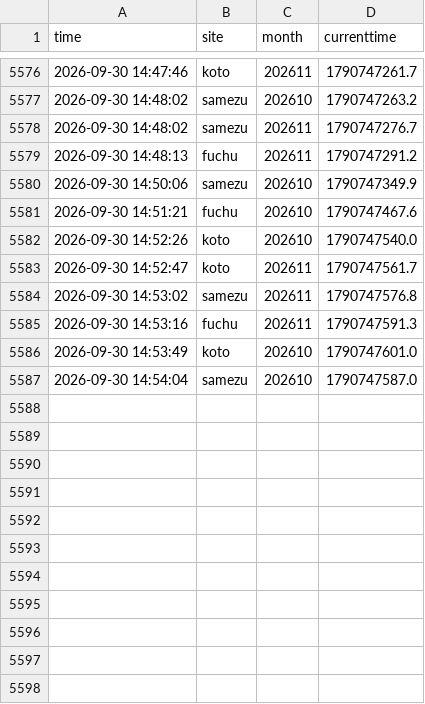
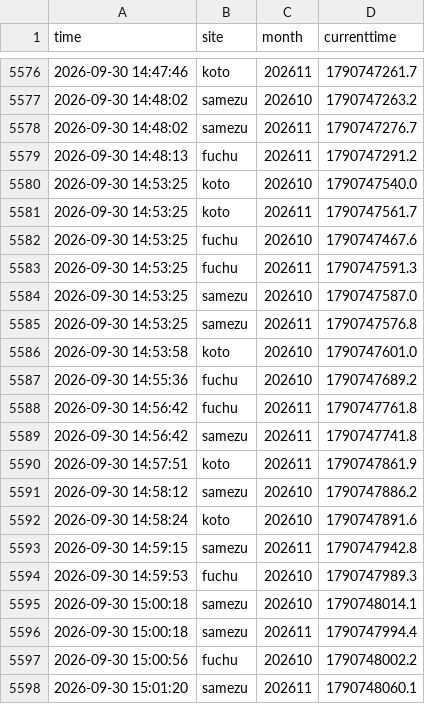
Before and after one commit to Juno264/menkyo-watch, a CSV file: data/cache.csv, drawn as a sheet; only a part is shown, gaps mark what is left out; the diff covers the shown part only.

```diff
--- a/data/cache.csv
+++ b/data/cache.csv
@@ -5579,9 +5579,20 @@ time,site,month,currenttime
 2026-09-30 14:48:13,fuchu,202611,1790747291.2
-2026-09-30 14:50:06,samezu,202610,1790747349.9
-2026-09-30 14:51:21,fuchu,202610,1790747467.6
-2026-09-30 14:52:26,koto,202610,1790747540.0
-2026-09-30 14:52:47,koto,202611,1790747561.7
-2026-09-30 14:53:02,samezu,202611,1790747576.8
-2026-09-30 14:53:16,fuchu,202611,1790747591.3
-2026-09-30 14:53:49,koto,202610,1790747601.0
-2026-09-30 14:54:04,samezu,202610,1790747587.0
+2026-09-30 14:53:25,koto,202610,1790747540.0
+2026-09-30 14:53:25,koto,202611,1790747561.7
+2026-09-30 14:53:25,fuchu,202610,1790747467.6
+2026-09-30 14:53:25,fuchu,202611,1790747591.3
+2026-09-30 14:53:25,samezu,202610,1790747587.0
+2026-09-30 14:53:25,samezu,202611,1790747576.8
+2026-09-30 14:53:58,koto,202610,1790747601.0
+2026-09-30 14:55:36,fuchu,202610,1790747689.2
+2026-09-30 14:56:42,fuchu,202611,1790747761.8
+2026-09-30 14:56:42,samezu,202611,1790747741.8
+2026-09-30 14:57:51,koto,202611,1790747861.9
+2026-09-30 14:58:12,samezu,202610,1790747886.2
+2026-09-30 14:58:24,koto,202610,1790747891.6
+2026-09-30 14:59:15,samezu,202611,1790747942.8
+2026-09-30 14:59:53,fuchu,202610,1790747989.3
+2026-09-30 15:00:18,samezu,202610,1790748014.1
+2026-09-30 15:00:18,samezu,202611,1790747994.4
+2026-09-30 15:00:56,fuchu,202610,1790748002.2
+2026-09-30 15:01:20,samezu,202611,1790748060.1
```
Also changed, not shown: 11 added rows elsewhere in this file, data/early.csv, data/events.csv, 3 other files.
